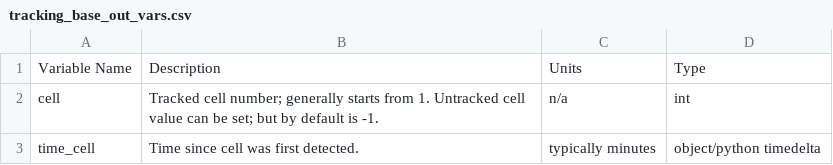
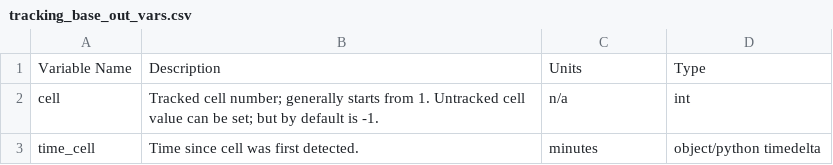
Before and after one commit to tobac-project/tobac, a CSV file: doc/tracking_base_out_vars.csv, drawn as a sheet.

```diff
--- a/doc/tracking_base_out_vars.csv
+++ b/doc/tracking_base_out_vars.csv
@@ -2,2 +2,2 @@ Variable Name,Description,Units,Type
 cell,Tracked cell number; generally starts from 1. Untracked cell value can be set; but by default is -1.,n/a,int
-time_cell,Time since cell was first detected.,typically minutes,object/python timedelta
+time_cell,Time since cell was first detected.,minutes,object/python timedelta
```
Also changed, not shown: 4 other files.
